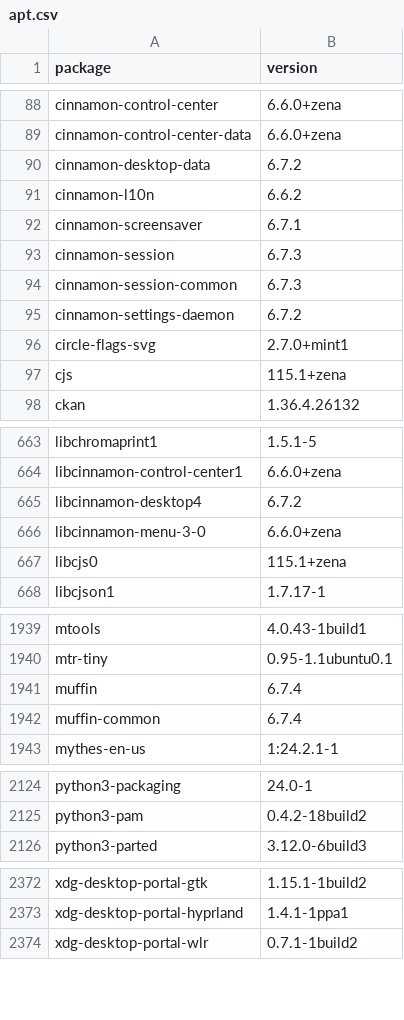
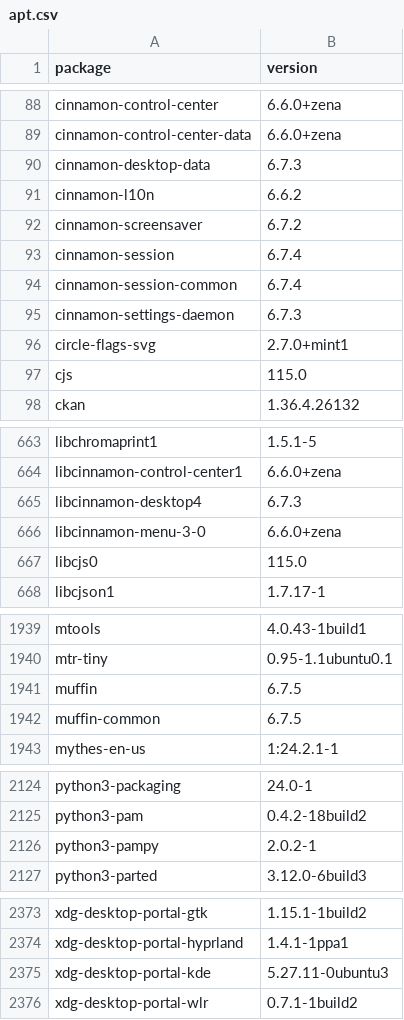
Before and after one commit to IrishBruse/dotfiles, a CSV file: linux/apt.csv, drawn as a sheet; only a part is shown, gaps mark what is left out; the diff covers the shown part only.

```diff
--- a/linux/apt.csv
+++ b/linux/apt.csv
@@ -89,10 +89,10 @@ cinnamon-control-center,6.6.0+zena
 cinnamon-control-center-data,6.6.0+zena
-cinnamon-desktop-data,6.7.2
+cinnamon-desktop-data,6.7.3
 cinnamon-l10n,6.6.2
-cinnamon-screensaver,6.7.1
-cinnamon-session,6.7.3
-cinnamon-session-common,6.7.3
-cinnamon-settings-daemon,6.7.2
+cinnamon-screensaver,6.7.2
+cinnamon-session,6.7.4
+cinnamon-session-common,6.7.4
+cinnamon-settings-daemon,6.7.3
 circle-flags-svg,2.7.0+mint1
-cjs,115.1+zena
+cjs,115.0
 ckan,1.36.4.26132
@@ -664,5 +664,5 @@ libchromaprint1,1.5.1-5
 libcinnamon-control-center1,6.6.0+zena
-libcinnamon-desktop4,6.7.2
+libcinnamon-desktop4,6.7.3
 libcinnamon-menu-3-0,6.6.0+zena
-libcjs0,115.1+zena
+libcjs0,115.0
 libcjson1,1.7.17-1
@@ -1940,4 +1940,4 @@ mtools,4.0.43-1build1
 mtr-tiny,0.95-1.1ubuntu0.1
-muffin,6.7.4
-muffin-common,6.7.4
+muffin,6.7.5
+muffin-common,6.7.5
 mythes-en-us,1:24.2.1-1
@@ -2125,2 +2125,3 @@ python3-packaging,24.0-1
 python3-pam,0.4.2-18build2
+python3-pampy,2.0.2-1
 python3-parted,3.12.0-6build3
@@ -2373,2 +2374,3 @@ xdg-desktop-portal-gtk,1.15.1-1build2
 xdg-desktop-portal-hyprland,1.4.1-1ppa1
+xdg-desktop-portal-kde,5.27.11-0ubuntu3
 xdg-desktop-portal-wlr,0.7.1-1build2
```
Also changed, not shown: 9 edited cells elsewhere in this file, 3 other files.
